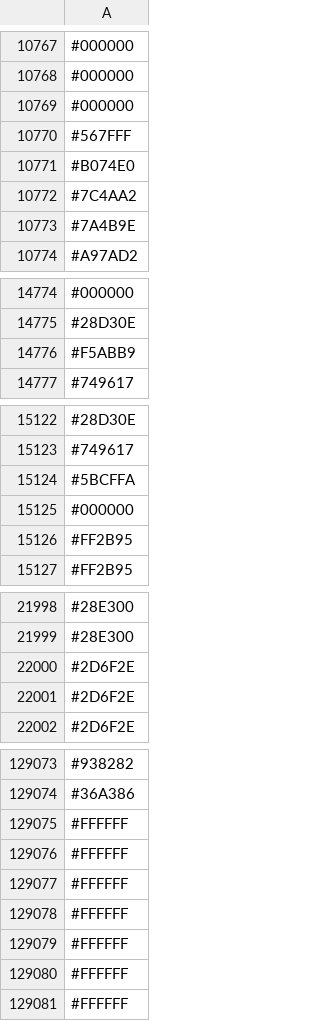
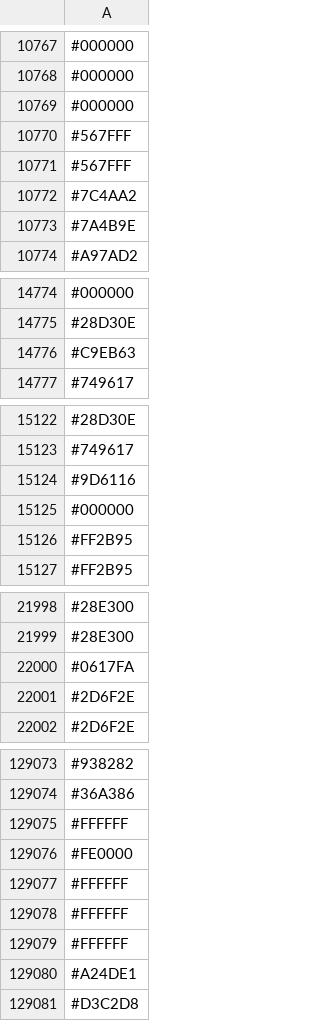
Before and after one commit to capsuleman/dirtybiology-flag-versioning, a CSV file: flag-data.csv, drawn as a sheet; only a part is shown, gaps mark what is left out; the diff covers the shown part only.

Commit message:
:camera_flash: Update flag data

```diff
--- a/flag-data.csv
+++ b/flag-data.csv
@@ -10770,3 +10770,3 @@
 #567FFF
-#B074E0
+#567FFF
 #7C4AA2
@@ -14775,3 +14775,3 @@
 #28D30E
-#F5ABB9
+#C9EB63
 #749617
@@ -15123,3 +15123,3 @@
 #749617
-#5BCFFA
+#9D6116
 #000000
@@ -21999,3 +21999,3 @@
 #28E300
-#2D6F2E
+#0617FA
 #2D6F2E
@@ -129075,3 +129075,3 @@
 #FFFFFF
-#FFFFFF
+#FE0000
 #FFFFFF
@@ -129079,3 +129079,3 @@
 #FFFFFF
-#FFFFFF
-#FFFFFF
+#A24DE1
+#D3C2D8
```
Also changed, not shown: other rows of this file.
